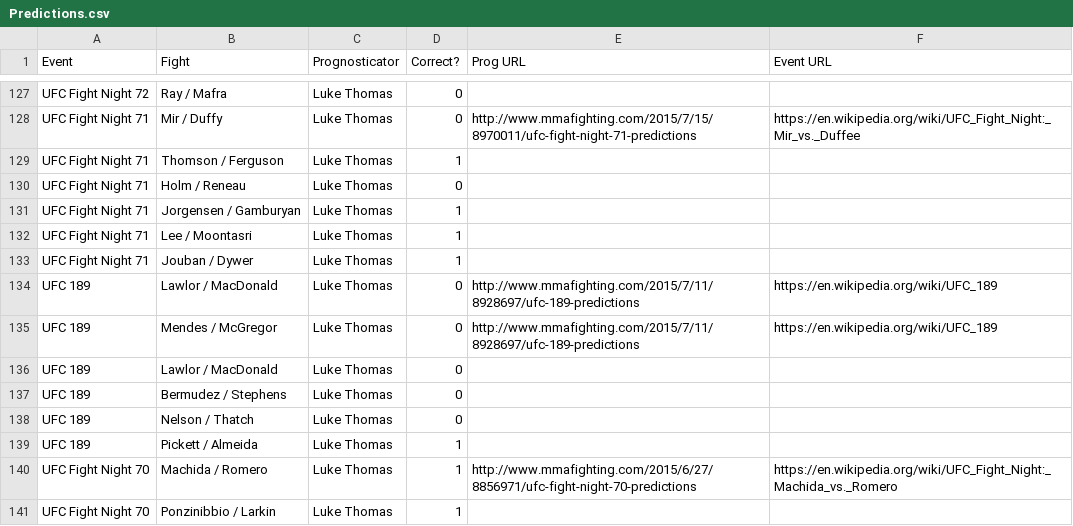
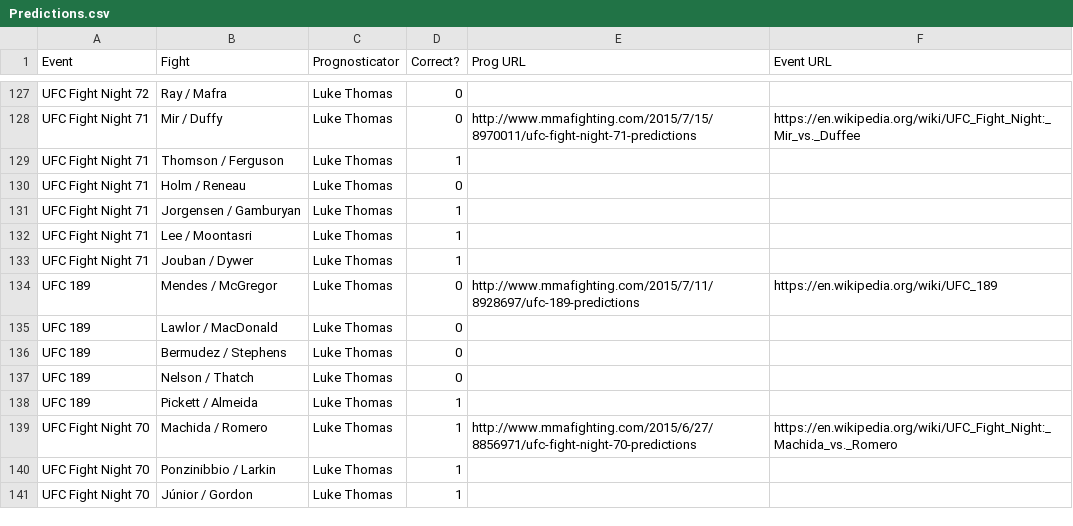
Before and after one commit to codetojoy/MMA_Prediction_Tracker, a CSV file: Predictions.csv, drawn as a sheet; only a part is shown, gaps mark what is left out; the shorter side is filled out with more unchanged rows.

Commit message:
incremental change as part of a frenzy of activity

```diff
--- a/Predictions.csv
+++ b/Predictions.csv
@@ -133,3 +133,2 @@
 "UFC Fight Night 71","Jouban / Dywer","Luke Thomas",1,"",""
-"UFC 189","Lawlor / MacDonald","Luke Thomas",0,"http://www.mmafighting.com/2015/7/11/8928697/ufc-189-predictions","https://en.wikipedia.org/wiki/UFC_189"
 "UFC 189","Mendes / McGregor","Luke Thomas",0,"http://www.mmafighting.com/2015/7/11/8928697/ufc-189-predictions","https://en.wikipedia.org/wiki/UFC_189"
```
